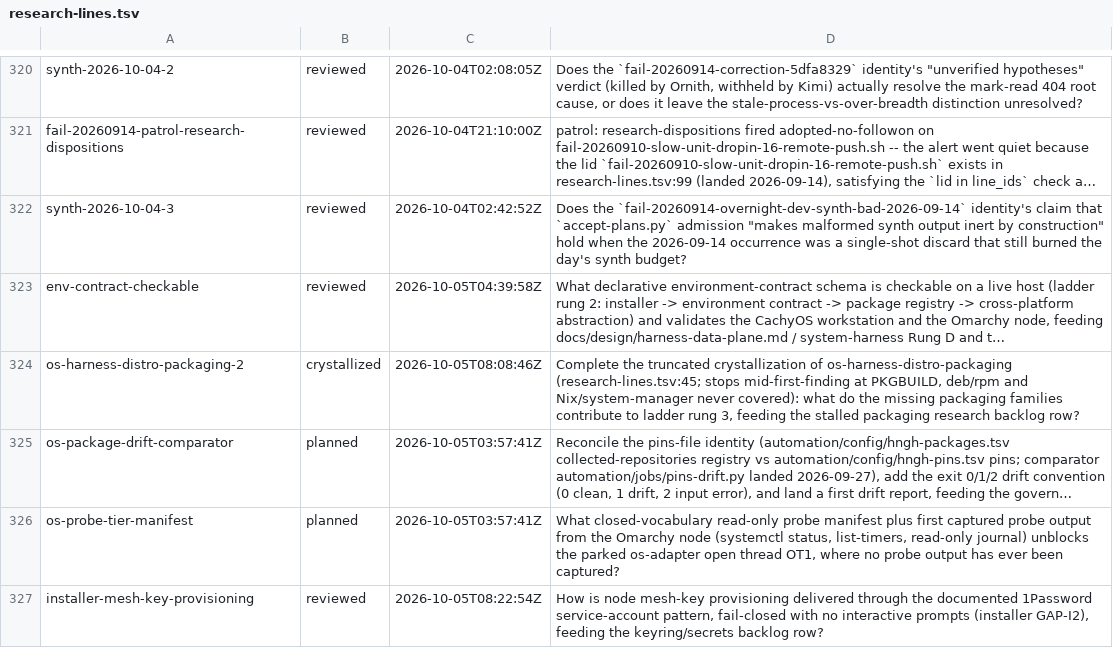
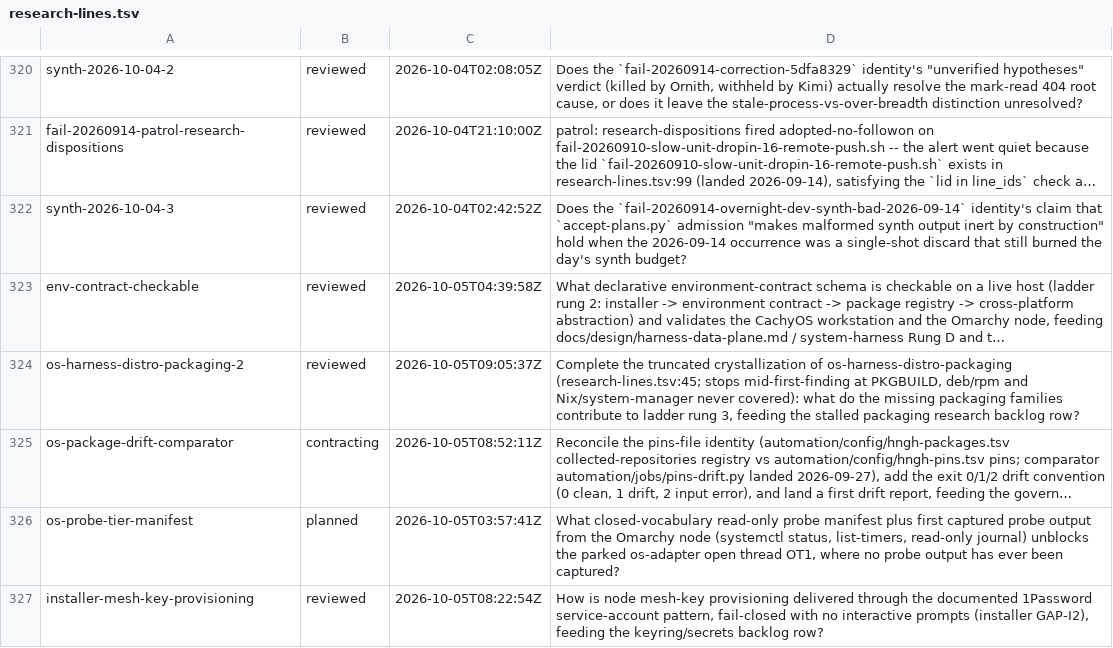
Before and after one commit to boundring/hngh, a TSV file: automation/research-lines.tsv, drawn as a sheet; only a part is shown, gaps mark what is left out; long unchanged cells end in …; the diff names each change by its address in the sheet, - before the commit and + after, or states it on an @@ line.

```diff
--- a/automation/research-lines.tsv
+++ b/automation/research-lines.tsv
-B324: crystallized
+B324: reviewed
-C324: 2026-10-05T08:08:46Z
+C324: 2026-10-05T09:05:37Z
-B325: planned
+B325: contracting
-C325: 2026-10-05T03:57:41Z
+C325: 2026-10-05T08:52:11Z
```
Also changed, not shown: automation/research-dispositions.tsv.
